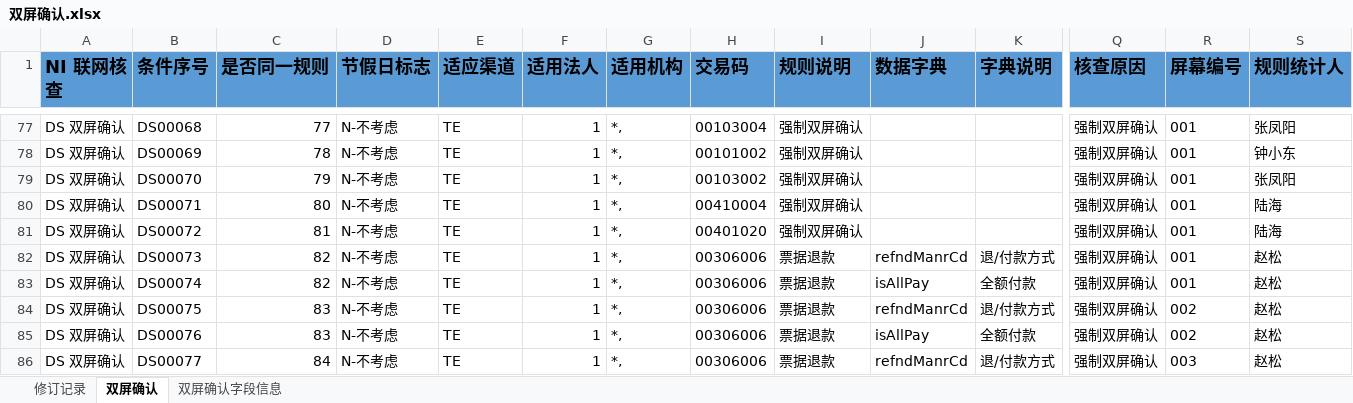
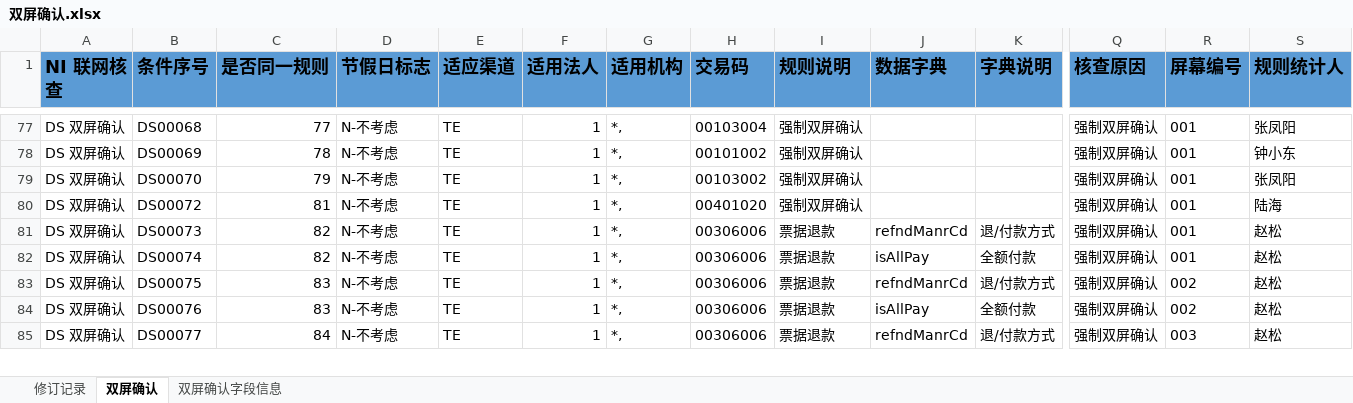
Before and after one commit to somebody2012/node-excel, an Excel workbook: src/doubleScreen/双屏确认.xlsx, sheet 双屏确认, drawn as a sheet; only a part is shown, gaps mark what is left out; values as stored, in another font and other column widths than the file's, no borders; rows hold the shown columns only; the diff names each change by its address in the sheet, - before the commit and + after, or states it on an @@ line.

```diff
--- a/src/doubleScreen/双屏确认.xlsx (sheet 双屏确认)
+++ b/src/doubleScreen/双屏确认.xlsx (sheet 双屏确认)
-row 80: DS 双屏确认 | DS00071 | 80 | N-不考虑 | TE | 1 | *, | 00410004 | 强制双屏确认 |  |  | 强制双屏确认 | 001 | 陆海
```
Also changed, not shown: sheet 双屏确认字段信息, src/auth/授权规则收集表汇总1.0.xlsx, src/customerInput/客户信息录入.xlsx, 35 other files.
